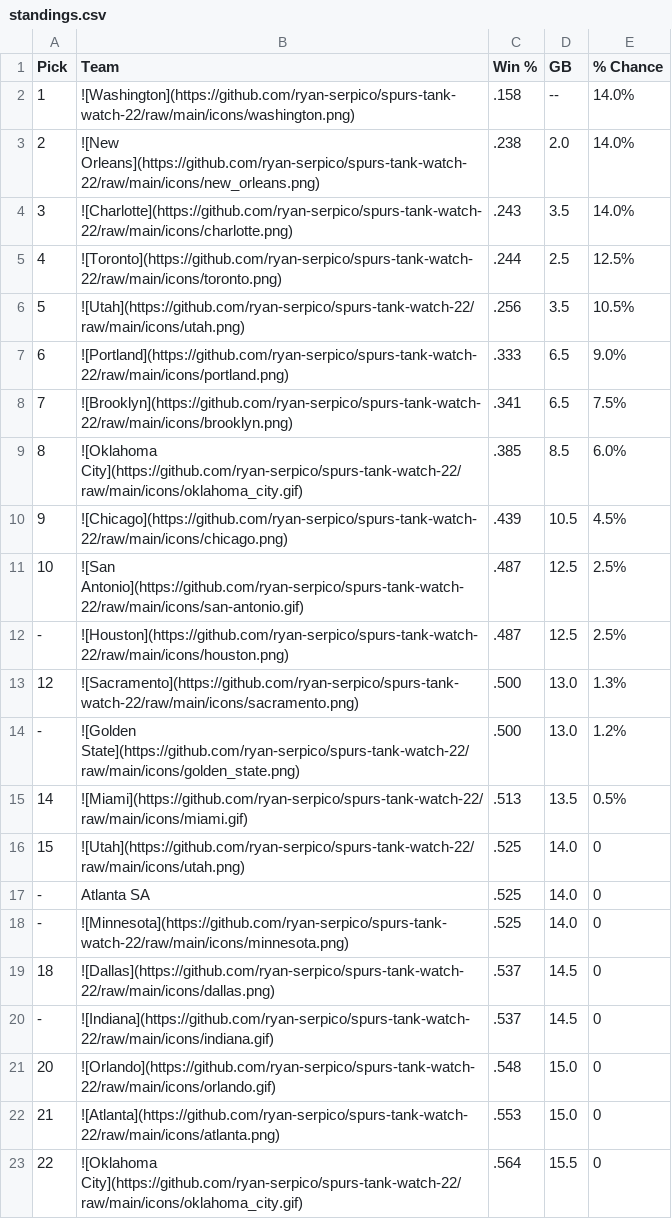
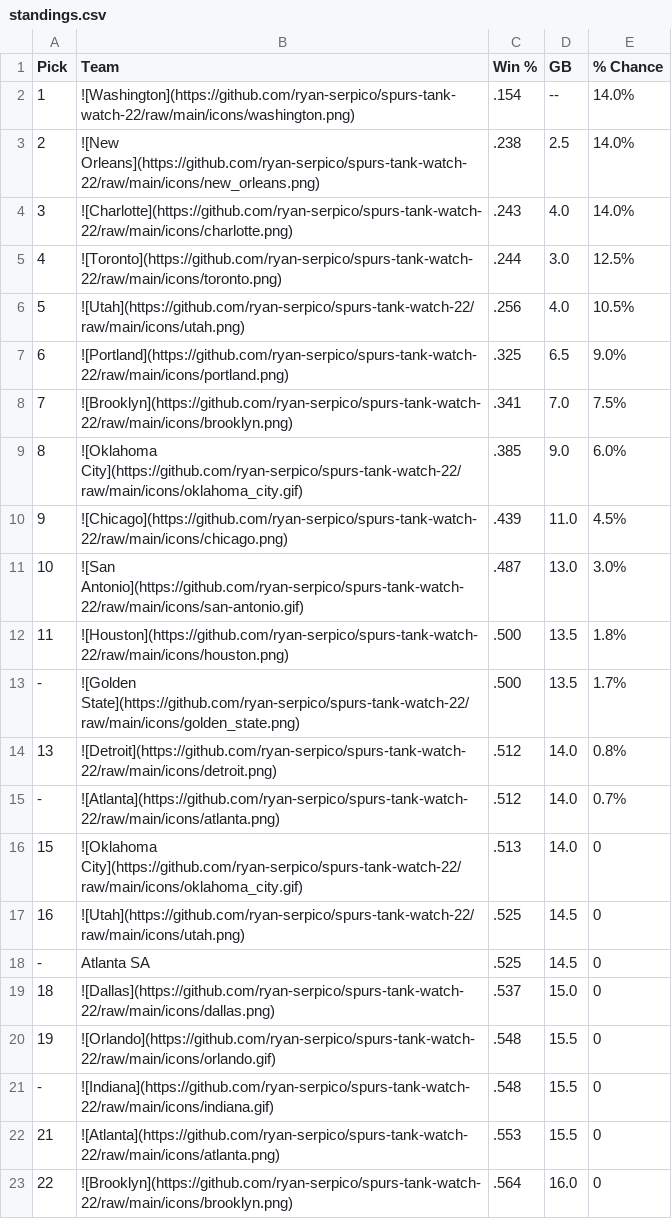
Before and after one commit to ryan-serpico/spurs-tank-watch-22, a CSV file: output/standings.csv, drawn as a sheet; only a part is shown; the diff covers the shown part only.

Commit message:
Latest data: Fri Jan 17 09:01:36 UTC 2025

```diff
--- a/output/standings.csv
+++ b/output/standings.csv
@@ -1,23 +1,23 @@
 Pick,Team,Win %,GB,% Chance
-1,![Washington](https://github.com/ryan-serpico/spurs-tank-watch-22/raw/main/icons/washington.png),.158,--,14.0%
-2,![New Orleans](https://github.com/ryan-serpico/spurs-tank-watch-22/raw/main/icons/new_orleans.png),.238,2.0,14.0%
-3,![Charlotte](https://github.com/ryan-serpico/spurs-tank-watch-22/raw/main/icons/charlotte.png),.243,3.5,14.0%
-4,![Toronto](https://github.com/ryan-serpico/spurs-tank-watch-22/raw/main/icons/toronto.png),.244,2.5,12.5%
-5,![Utah](https://github.com/ryan-serpico/spurs-tank-watch-22/raw/main/icons/utah.png),.256,3.5,10.5%
-6,![Portland](https://github.com/ryan-serpico/spurs-tank-watch-22/raw/main/icons/portland.png),.333,6.5,9.0%
-7,![Brooklyn](https://github.com/ryan-serpico/spurs-tank-watch-22/raw/main/icons/brooklyn.png),.341,6.5,7.5%
-8,![Oklahoma City](https://github.com/ryan-serpico/spurs-tank-watch-22/raw/main/icons/oklahoma_city.gif),.385,8.5,6.0%
-9,![Chicago](https://github.com/ryan-serpico/spurs-tank-watch-22/raw/main/icons/chicago.png),.439,10.5,4.5%
-10,![San Antonio](https://github.com/ryan-serpico/spurs-tank-watch-22/raw/main/icons/san-antonio.gif),.487,12.5,2.5%
--,![Houston](https://github.com/ryan-serpico/spurs-tank-watch-22/raw/main/icons/houston.png),.487,12.5,2.5%
-12,![Sacramento](https://github.com/ryan-serpico/spurs-tank-watch-22/raw/main/icons/sacramento.png),.500,13.0,1.3%
--,![Golden State](https://github.com/ryan-serpico/spurs-tank-watch-22/raw/main/icons/golden_state.png),.500,13.0,1.2%
-14,![Miami](https://github.com/ryan-serpico/spurs-tank-watch-22/raw/main/icons/miami.gif),.513,13.5,0.5%
-15,![Utah](https://github.com/ryan-serpico/spurs-tank-watch-22/raw/main/icons/utah.png),.525,14.0,0
--,Atlanta SA,.525,14.0,0
--,![Minnesota](https://github.com/ryan-serpico/spurs-tank-watch-22/raw/main/icons/minnesota.png),.525,14.0,0
-18,![Dallas](https://github.com/ryan-serpico/spurs-tank-watch-22/raw/main/icons/dallas.png),.537,14.5,0
--,![Indiana](https://github.com/ryan-serpico/spurs-tank-watch-22/raw/main/icons/indiana.gif),.537,14.5,0
-20,![Orlando](https://github.com/ryan-serpico/spurs-tank-watch-22/raw/main/icons/orlando.gif),.548,15.0,0
-21,![Atlanta](https://github.com/ryan-serpico/spurs-tank-watch-22/raw/main/icons/atlanta.png),.553,15.0,0
-22,![Oklahoma City](https://github.com/ryan-serpico/spurs-tank-watch-22/raw/main/icons/oklahoma_city.gif),.564,15.5,0
+1,![Washington](https://github.com/ryan-serpico/spurs-tank-watch-22/raw/main/icons/washington.png),.154,--,14.0%
+2,![New Orleans](https://github.com/ryan-serpico/spurs-tank-watch-22/raw/main/icons/new_orleans.png),.238,2.5,14.0%
+3,![Charlotte](https://github.com/ryan-serpico/spurs-tank-watch-22/raw/main/icons/charlotte.png),.243,4.0,14.0%
+4,![Toronto](https://github.com/ryan-serpico/spurs-tank-watch-22/raw/main/icons/toronto.png),.244,3.0,12.5%
+5,![Utah](https://github.com/ryan-serpico/spurs-tank-watch-22/raw/main/icons/utah.png),.256,4.0,10.5%
+6,![Portland](https://github.com/ryan-serpico/spurs-tank-watch-22/raw/main/icons/portland.png),.325,6.5,9.0%
+7,![Brooklyn](https://github.com/ryan-serpico/spurs-tank-watch-22/raw/main/icons/brooklyn.png),.341,7.0,7.5%
+8,![Oklahoma City](https://github.com/ryan-serpico/spurs-tank-watch-22/raw/main/icons/oklahoma_city.gif),.385,9.0,6.0%
+9,![Chicago](https://github.com/ryan-serpico/spurs-tank-watch-22/raw/main/icons/chicago.png),.439,11.0,4.5%
+10,![San Antonio](https://github.com/ryan-serpico/spurs-tank-watch-22/raw/main/icons/san-antonio.gif),.487,13.0,3.0%
+11,![Houston](https://github.com/ryan-serpico/spurs-tank-watch-22/raw/main/icons/houston.png),.500,13.5,1.8%
+-,![Golden State](https://github.com/ryan-serpico/spurs-tank-watch-22/raw/main/icons/golden_state.png),.500,13.5,1.7%
+13,![Detroit](https://github.com/ryan-serpico/spurs-tank-watch-22/raw/main/icons/detroit.png),.512,14.0,0.8%
+-,![Atlanta](https://github.com/ryan-serpico/spurs-tank-watch-22/raw/main/icons/atlanta.png),.512,14.0,0.7%
+15,![Oklahoma City](https://github.com/ryan-serpico/spurs-tank-watch-22/raw/main/icons/oklahoma_city.gif),.513,14.0,0
+16,![Utah](https://github.com/ryan-serpico/spurs-tank-watch-22/raw/main/icons/utah.png),.525,14.5,0
+-,Atlanta SA,.525,14.5,0
+18,![Dallas](https://github.com/ryan-serpico/spurs-tank-watch-22/raw/main/icons/dallas.png),.537,15.0,0
+19,![Orlando](https://github.com/ryan-serpico/spurs-tank-watch-22/raw/main/icons/orlando.gif),.548,15.5,0
+-,![Indiana](https://github.com/ryan-serpico/spurs-tank-watch-22/raw/main/icons/indiana.gif),.548,15.5,0
+21,![Atlanta](https://github.com/ryan-serpico/spurs-tank-watch-22/raw/main/icons/atlanta.png),.553,15.5,0
+22,![Brooklyn](https://github.com/ryan-serpico/spurs-tank-watch-22/raw/main/icons/brooklyn.png),.564,16.0,0
```
Also changed, not shown: 1 added row, 1 removed row and 11 edited cells elsewhere in this file, 4 other files.
